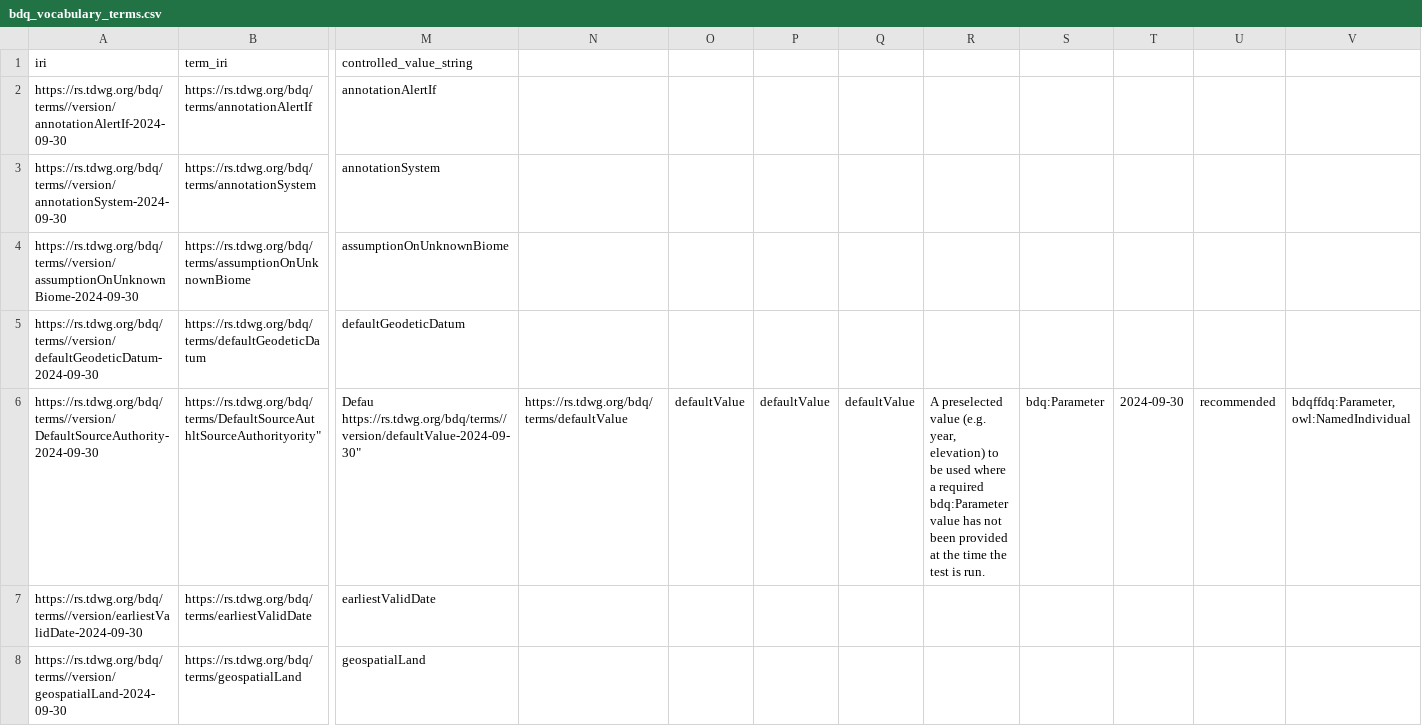
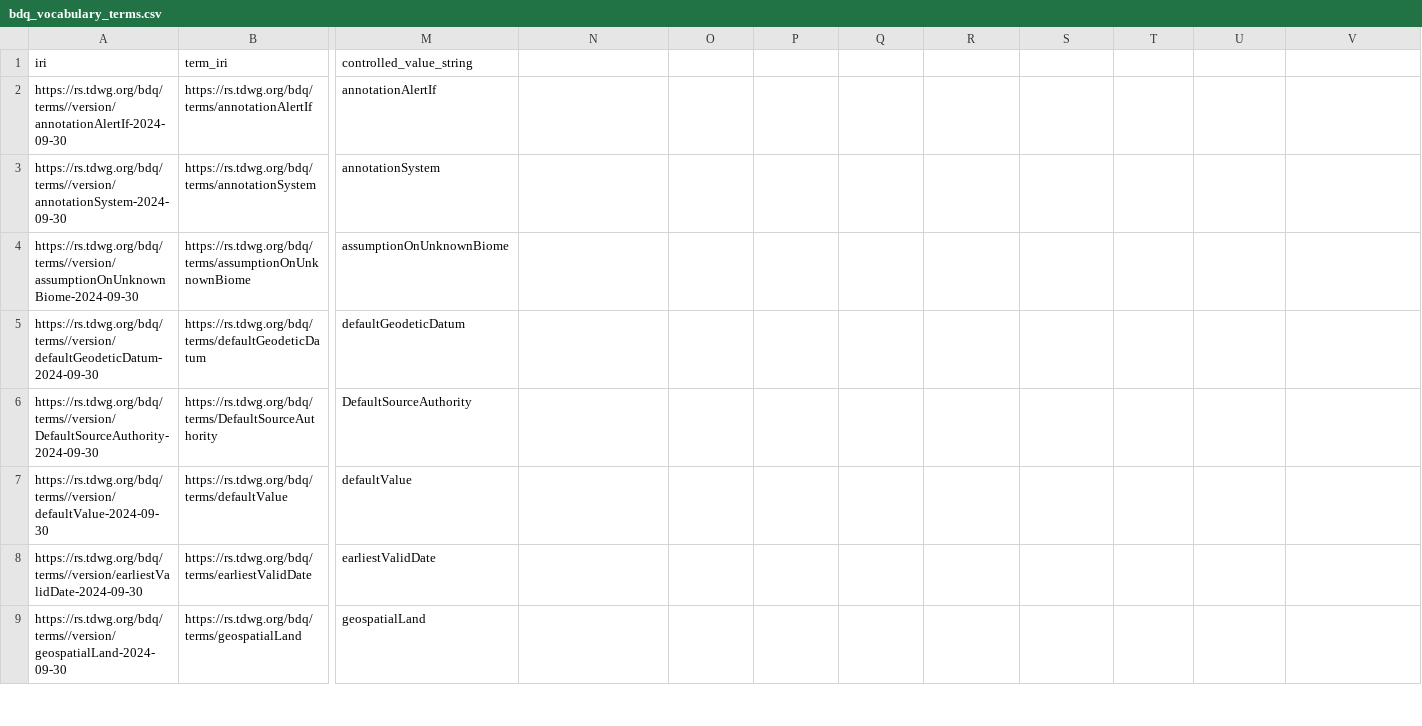
Before and after one commit to tdwg/bdq, a CSV file: tg2/vocabularies/bdq_vocabulary_terms.csv, drawn as a sheet; only a part is shown, gaps mark what is left out; rows hold the shown columns only; ↵ is a line break in a cell; the diff covers the shown part only; the diff names each change by its address in the sheet, - before the commit and + after, or states it on an @@ line.

Commit message:
Update bdq_vocabulary_terms.csv
Made minor error introduced by previous edit

```diff
--- a/tg2/vocabularies/bdq_vocabulary_terms.csv
+++ b/tg2/vocabularies/bdq_vocabulary_terms.csv
-B6 (term_iri): https://rs.tdwg.org/bdq/terms/DefaultSourceAuthltSourceAuthorityority"
+B6 (term_iri): https://rs.tdwg.org/bdq/terms/DefaultSourceAuthority
-M6 (controlled_value_string): Defau ↵ https://rs.tdwg.org/bdq/terms//version/defaultValue-2024-09-30"
+M6 (controlled_value_string): DefaultSourceAuthority
-N6: https://rs.tdwg.org/bdq/terms/defaultValue
+N6: (empty)
-O6: defaultValue
+O6: (empty)
-P6: defaultValue
+P6: (empty)
-Q6: defaultValue
+Q6: (empty)
-R6: A preselected value (e.g. year, elevation) to be used where a required bdq:Parameter value has not been provided at the time the test is run.
+R6: (empty)
-S6: bdq:Parameter
+S6: (empty)
-T6: 2024-09-30
+T6: (empty)
-U6: recommended
+U6: (empty)
-V6: bdqffdq:Parameter, owl:NamedIndividual
+V6: (empty)
+row 7: https://rs.tdwg.org/bdq/terms//version/defaultValue-2024-09-30 | https://rs.tdwg.org/bdq/terms/defaultValue | defaultValue
```
Also changed, not shown: 1 edited cell elsewhere in this file.
